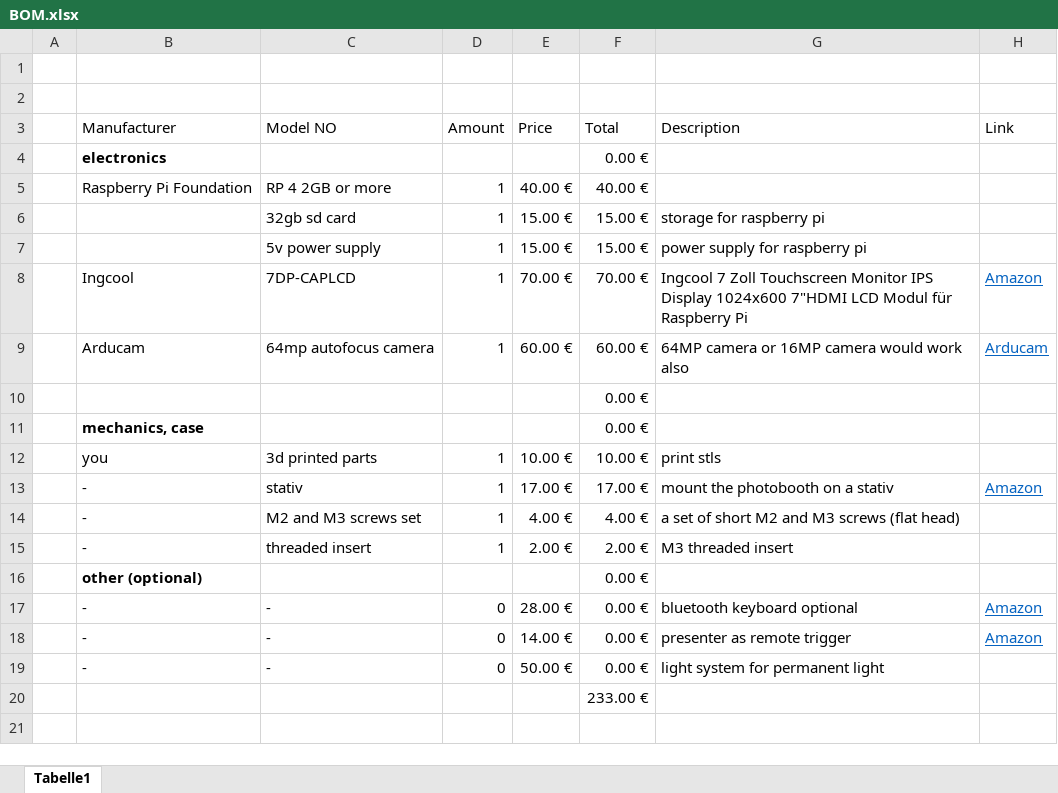
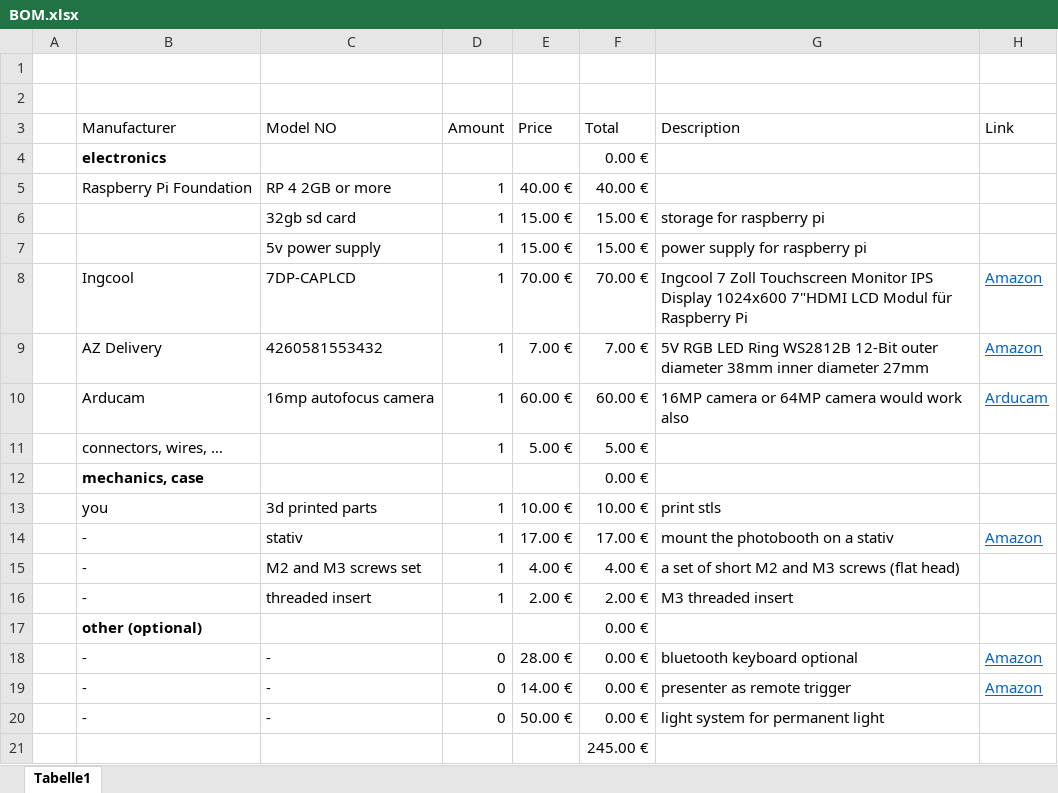
Before and after one commit to photobooth-app/photobooth-3d, an Excel workbook: docs/BOM.xlsx, sheet Tabelle1, drawn as a sheet; values as stored, in another font and other column widths than the file's, no borders; table styles not drawn; removed rows and columns are numbered as before the commit, all else as after; the diff names each change by its address in the sheet, - before the commit and + after, or states it on an @@ line.

Commit message:
update bom (added led ring)

```diff
--- a/docs/BOM.xlsx (sheet Tabelle1)
+++ b/docs/BOM.xlsx (sheet Tabelle1)
+row 9:  | AZ Delivery | 4260581553432 | 1 | 7.00 € | 7.00 € | 5V RGB LED Ring WS2812B 12-Bit outer diameter 38mm inner diameter 27mm | Amazon
-C10 (Model NO): 64mp autofocus camera
+C10 (Model NO): 16mp autofocus camera
-G10 (Description): 64MP camera or 16MP camera would work also
+G10 (Description): 16MP camera or 64MP camera would work also
-row 10:  |  |  |  |  | 0.00 €
+row 11:  | connectors, wires, … |  | 1 | 5.00 € | 5.00 €
-F21 (Total): 233.00 €
+F21 (Total): 245.00 €
```
